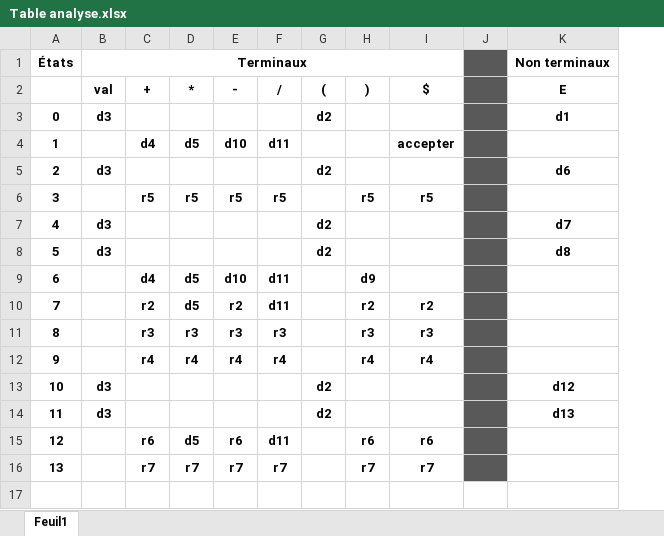
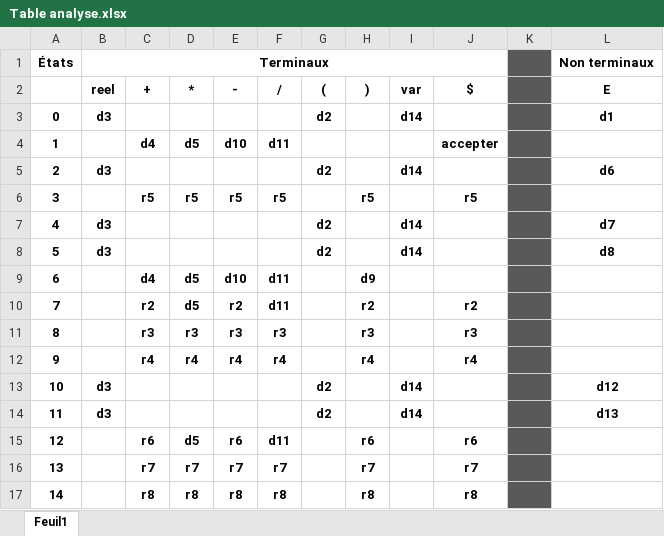
Before and after one commit to TeamBurtonPain/Grammaire_Langage_TD_TS, an Excel workbook: Table analyse.xlsx, sheet Feuil1, drawn as a sheet; values as stored, in another font and other column widths than the file's, no borders; conditional formats and table styles not drawn; the diff names each change by its address in the sheet, - before the commit and + after, or states it on an @@ line.

```diff
--- a/Table analyse.xlsx (sheet Feuil1)
+++ b/Table analyse.xlsx (sheet Feuil1)
+column I (var), rows 3-14: d14 |  | d14 |  | d14 | d14 |  |  |  |  | d14 | d14
-B2: val
+B2: reel
+row 17: 14 |  | r8 | r8 | r8 | r8 |  | r8 |  | r8
```
Also changed, not shown: 17 other files.
